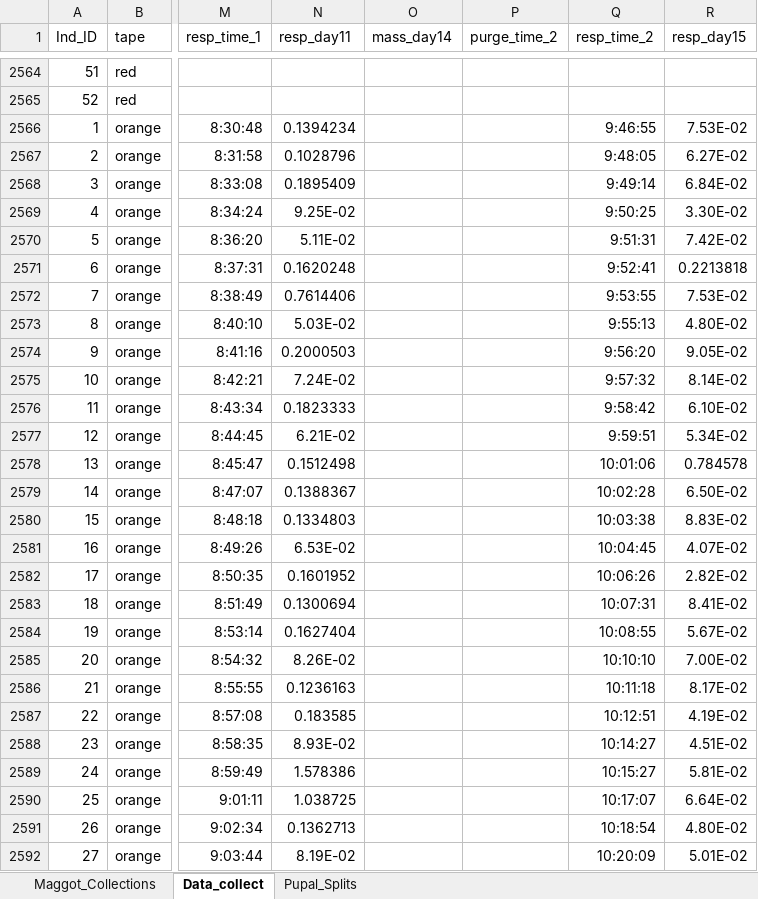
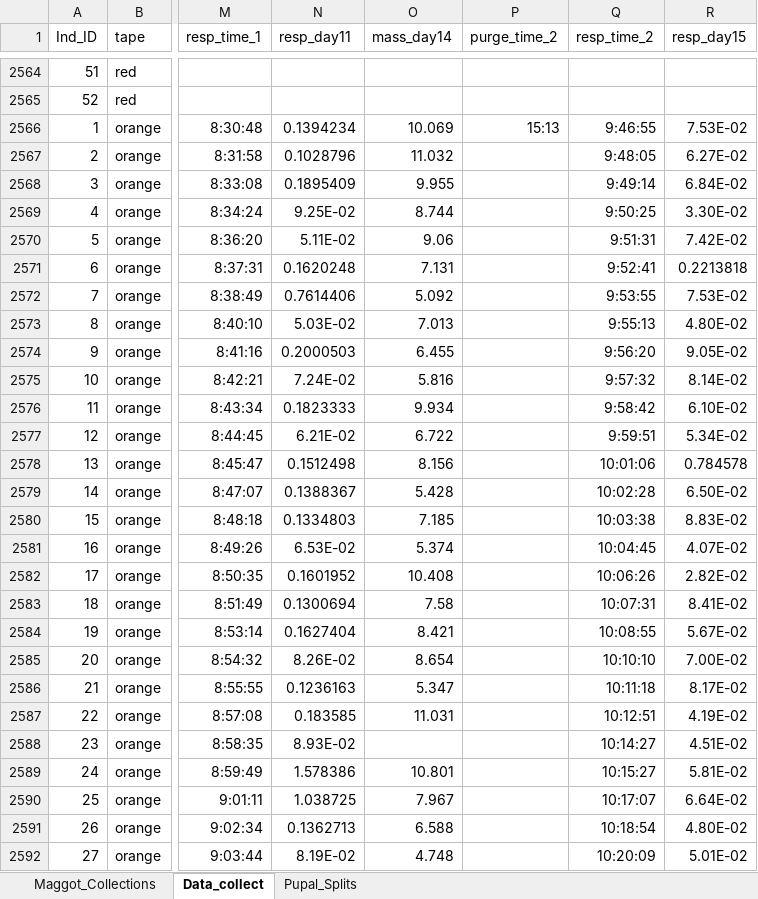
Before and after one commit to adnguyen/Circadian_rhythm_runs_seasonal_timing, an Excel workbook: Data/2018-08-14_master_datac_2018_collection_year.xlsx, sheet Data_collect, drawn as a sheet; only a part is shown, gaps mark what is left out; values as stored, in another font and other column widths than the file's, no borders; the diff covers the shown part only; the diff names each change by its address in the sheet, - before the commit and + after, or states it on an @@ line.

Commit message:
updating data

```diff
--- a/Data/2018-08-14_master_datac_2018_collection_year.xlsx (sheet Data_collect)
+++ b/Data/2018-08-14_master_datac_2018_collection_year.xlsx (sheet Data_collect)
-O2566 (mass_day14): (empty)
+O2566 (mass_day14): 10.069
-P2566 (purge_time_2): (empty)
+P2566 (purge_time_2): 15:13
-O2567 (mass_day14): (empty)
+O2567 (mass_day14): 11.032
-O2568 (mass_day14): (empty)
+O2568 (mass_day14): 9.955
-O2569 (mass_day14): (empty)
+O2569 (mass_day14): 8.744
-O2570 (mass_day14): (empty)
+O2570 (mass_day14): 9.06
-O2571 (mass_day14): (empty)
+O2571 (mass_day14): 7.131
-O2572 (mass_day14): (empty)
+O2572 (mass_day14): 5.092
-O2573 (mass_day14): (empty)
+O2573 (mass_day14): 7.013
-O2574 (mass_day14): (empty)
+O2574 (mass_day14): 6.455
-O2575 (mass_day14): (empty)
+O2575 (mass_day14): 5.816
-O2576 (mass_day14): (empty)
+O2576 (mass_day14): 9.934
-O2577 (mass_day14): (empty)
+O2577 (mass_day14): 6.722
-O2578 (mass_day14): (empty)
+O2578 (mass_day14): 8.156
-O2579 (mass_day14): (empty)
+O2579 (mass_day14): 5.428
-O2580 (mass_day14): (empty)
+O2580 (mass_day14): 7.185
-O2581 (mass_day14): (empty)
+O2581 (mass_day14): 5.374
-O2582 (mass_day14): (empty)
+O2582 (mass_day14): 10.408
-O2583 (mass_day14): (empty)
+O2583 (mass_day14): 7.58
-O2584 (mass_day14): (empty)
+O2584 (mass_day14): 8.421
-O2585 (mass_day14): (empty)
+O2585 (mass_day14): 8.654
-O2586 (mass_day14): (empty)
+O2586 (mass_day14): 5.347
-O2587 (mass_day14): (empty)
+O2587 (mass_day14): 11.031
-O2589 (mass_day14): (empty)
+O2589 (mass_day14): 10.801
-O2590 (mass_day14): (empty)
+O2590 (mass_day14): 7.967
-O2591 (mass_day14): (empty)
+O2591 (mass_day14): 6.588
-O2592 (mass_day14): (empty)
+O2592 (mass_day14): 4.748
```
Also changed, not shown: 127 edited cells elsewhere in this sheet.
